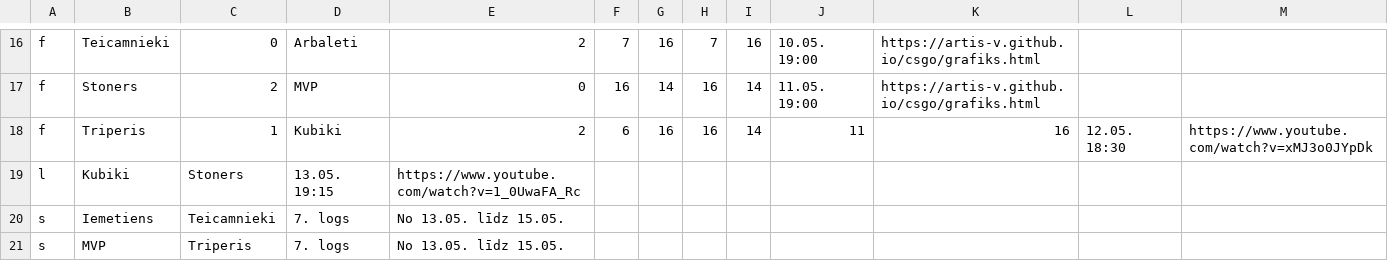
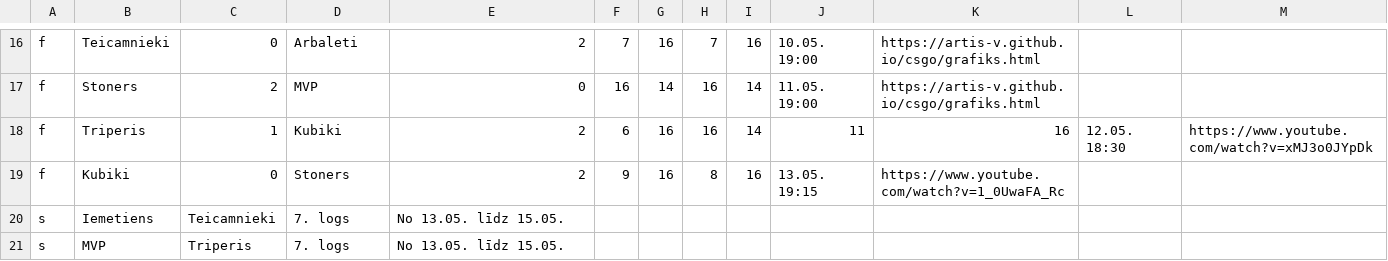
Before and after one commit to artis-v/artis-v.github.io, a CSV file: csgo/liga.csv, drawn as a sheet; only a part is shown, gaps mark what is left out.

Commit message:
Update liga.csv

```diff
--- a/csgo/liga.csv
+++ b/csgo/liga.csv
@@ -18,3 +18,3 @@ f,Stoners,2,MVP,0,16,14,16,14,11.05. 19:00,https://artis-v.github.io/csgo/grafik
 f,Triperis,1,Kubiki,2,6,16,16,14,11,16,12.05. 18:30,https://www.youtube.com/watch?v=xMJ3o0JYpDk
-l,Kubiki,Stoners,13.05. 19:15,https://www.youtube.com/watch?v=1_0UwaFA_Rc
+f,Kubiki,0,Stoners,2,9,16,8,16,13.05. 19:15,https://www.youtube.com/watch?v=1_0UwaFA_Rc
 s,Iemetiens,Teicamnieki,7. logs,No 13.05. līdz 15.05.
```
